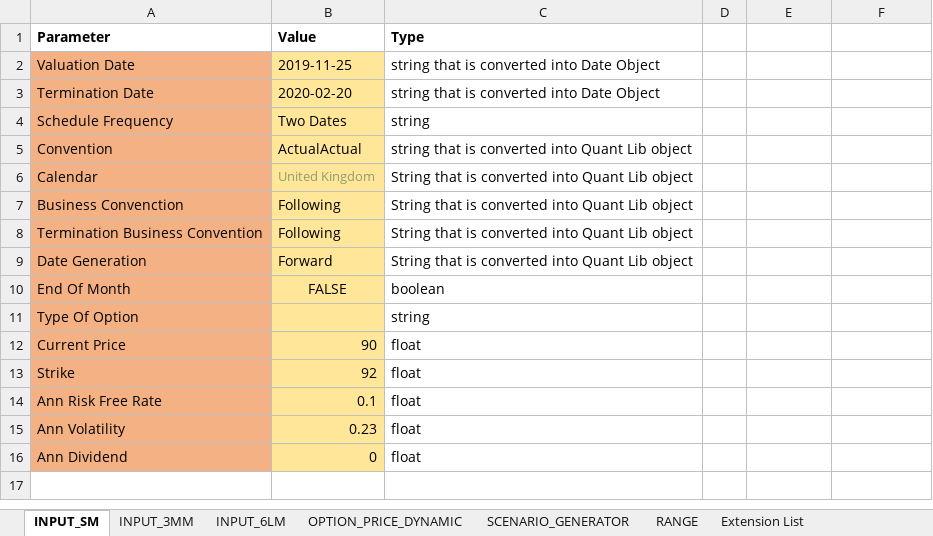
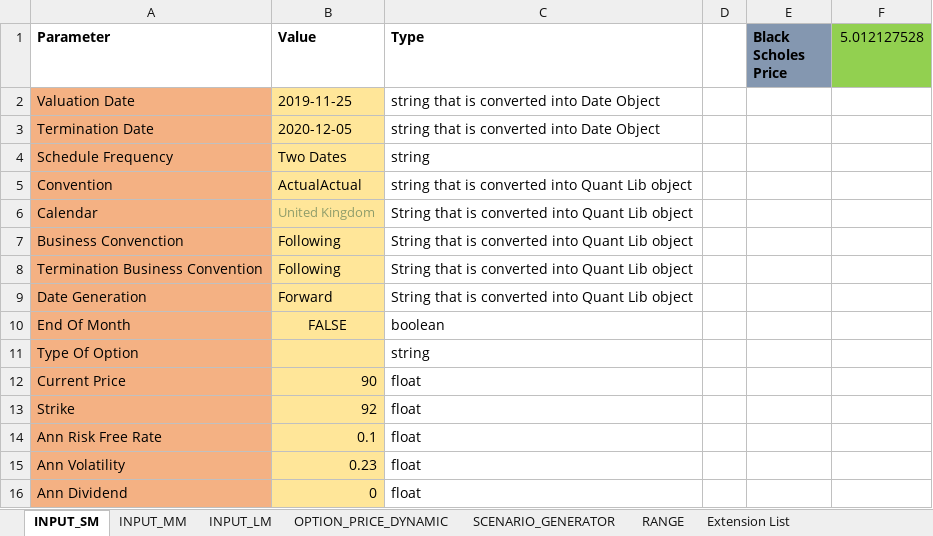
Before and after one commit to krzysiekbienias/BlackScholesWorld, an Excel workbook: HelperFiles/OptionPrice.xlsx, sheet INPUT_SM, drawn as a sheet; values as stored, in another font and other column widths than the file's, no borders; the diff names each change by its address in the sheet, - before the commit and + after, or states it on an @@ line.

```diff
--- a/HelperFiles/OptionPrice.xlsx (sheet INPUT_SM)
+++ b/HelperFiles/OptionPrice.xlsx (sheet INPUT_SM)
-sheet tab: INPUT_3MM
+sheet tab: INPUT_MM
-sheet tab: INPUT_6LM
+sheet tab: INPUT_LM
-E1: (empty)
+E1: Black Scholes Price
-E1 fill: none
+E1 fill: #8497B0
-F1: (empty)
+F1: 5.012127528
-F1 fill: none
+F1 fill: #92D050
-B3 (Value): 2020-02-20
+B3 (Value): 2020-12-05
```
Also changed, not shown: sheet INPUT_MM, sheet INPUT_LM, 4 other files.
